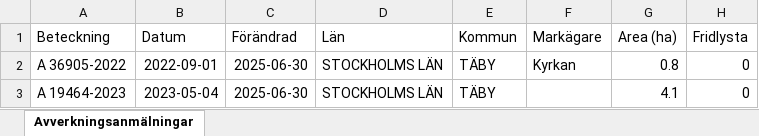
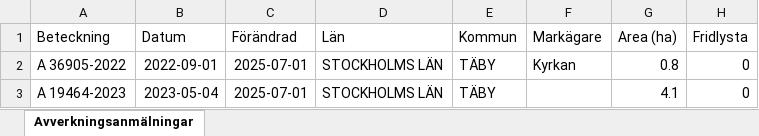
Before and after one commit to klasma/Logging_0160, an Excel workbook: Översikt TÄBY.xlsx, sheet Avverkningsanmälningar, drawn as a sheet; only a part is shown; values as stored, in another font and other column widths than the file's, no borders; the diff names each change by its address in the sheet, - before the commit and + after, or states it on an @@ line.

```diff
--- a/Översikt TÄBY.xlsx (sheet Avverkningsanmälningar)
+++ b/Översikt TÄBY.xlsx (sheet Avverkningsanmälningar)
-C2:C3 (Förändrad): 2025-06-30
+C2:C3 (Förändrad): 2025-07-01
```
Also changed, not shown: 1 other file.
